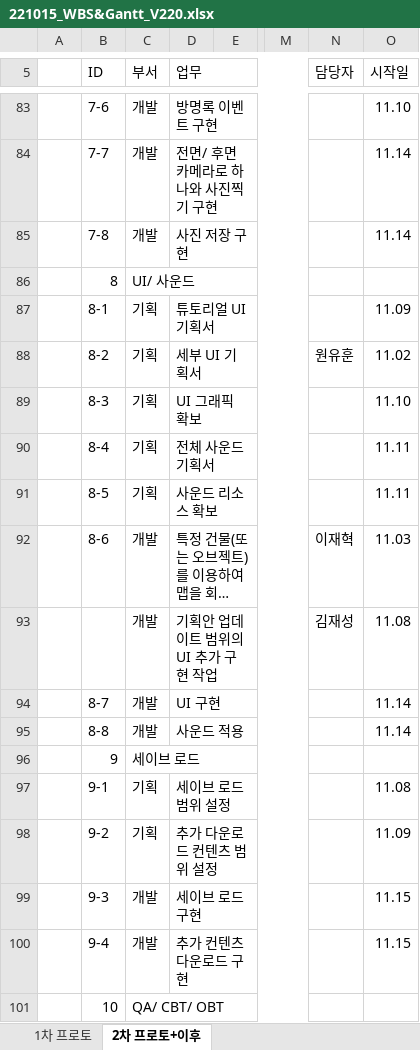
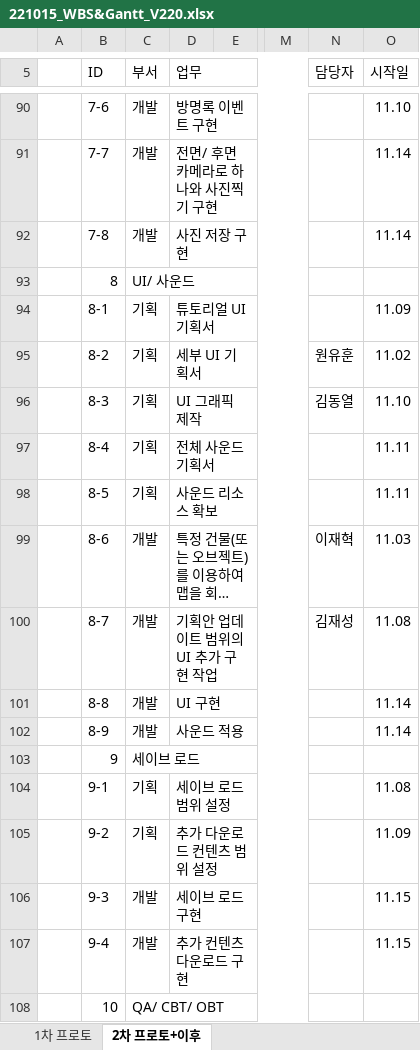
Before and after one commit to Kjaeseong/RocketTeamDocu, an Excel workbook: 01.일정관리/221015_WBS&Gantt_V220.xlsx, sheet 2차 프로토+이후, drawn as a sheet; only a part is shown, gaps mark what is left out; long unchanged cells end in …; values as stored, in another font and other column widths than the file's, no cell formats; charts and pictures not drawn; addresses are those after the commit; the diff covers the shown part only; the diff names each change by its address in the sheet, - before the commit and + after, or states it on an @@ line.

```diff
--- a/01.일정관리/221015_WBS&Gantt_V220.xlsx (sheet 2차 프로토+이후)
+++ b/01.일정관리/221015_WBS&Gantt_V220.xlsx (sheet 2차 프로토+이후)
-D96 (업무): UI 그래픽 확보
+D96 (업무): UI 그래픽 제작
-N96 (담당자): (empty)
+N96 (담당자): 김동열
-B100 (ID): (empty)
+B100 (ID): 8-7
-B101 (ID): 8-7
+B101 (ID): 8-8
-B102 (ID): 8-8
+B102 (ID): 8-9
```
Also changed, not shown: 11 added rows, 2 removed rows and 84 edited cells elsewhere in this sheet, cell formats, charts or pictures, 1 other file.
